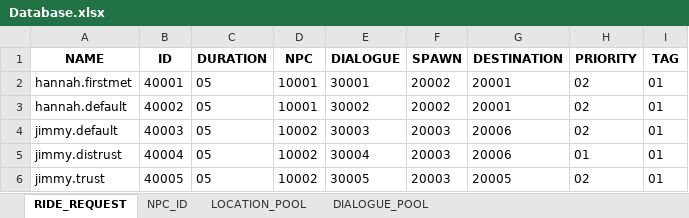
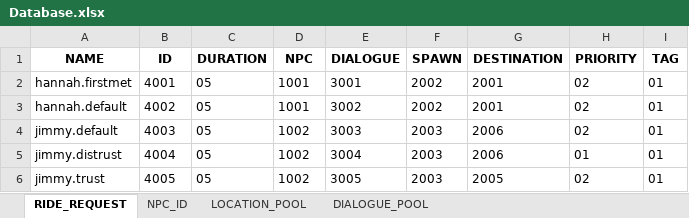
Before and after one commit to DumDino3/Where-To, an Excel workbook: Assets/Database/Database.xlsx, sheet RIDE_REQUEST, drawn as a sheet; values as stored, in another font and other column widths than the file's, no borders; the diff names each change by its address in the sheet, - before the commit and + after, or states it on an @@ line.

```diff
--- a/Assets/Database/Database.xlsx (sheet RIDE_REQUEST)
+++ b/Assets/Database/Database.xlsx (sheet RIDE_REQUEST)
-B2 (ID): 40001
+B2 (ID): 4001
-D2:D3 (NPC): 10001
+D2:D3 (NPC): 1001
-E2 (DIALOGUE): 30001
+E2 (DIALOGUE): 3001
-F2:F3 (SPAWN): 20002
+F2:F3 (SPAWN): 2002
-G2:G3 (DESTINATION): 20001
+G2:G3 (DESTINATION): 2001
-B3 (ID): 40002
+B3 (ID): 4002
-E3 (DIALOGUE): 30002
+E3 (DIALOGUE): 3002
-B4 (ID): 40003
+B4 (ID): 4003
-D4:D6 (NPC): 10002
+D4:D6 (NPC): 1002
-E4 (DIALOGUE): 30003
+E4 (DIALOGUE): 3003
-F4:F6 (SPAWN): 20003
+F4:F6 (SPAWN): 2003
-G4:G5 (DESTINATION): 20006
+G4:G5 (DESTINATION): 2006
-B5 (ID): 40004
+B5 (ID): 4004
-E5 (DIALOGUE): 30004
+E5 (DIALOGUE): 3004
-B6 (ID): 40005
+B6 (ID): 4005
-E6 (DIALOGUE): 30005
+E6 (DIALOGUE): 3005
-G6 (DESTINATION): 20005
+G6 (DESTINATION): 2005
```
Also changed, not shown: sheet LOCATION_POOL, sheet DIALOGUE_POOL, sheet NPC_ID, 38 other files.
